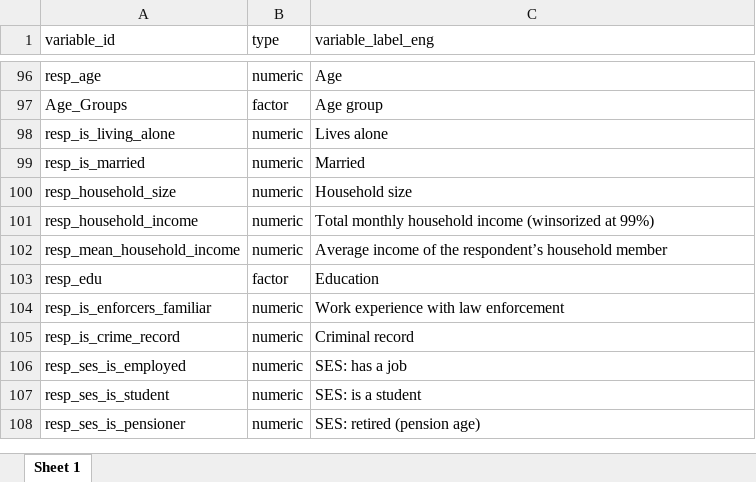
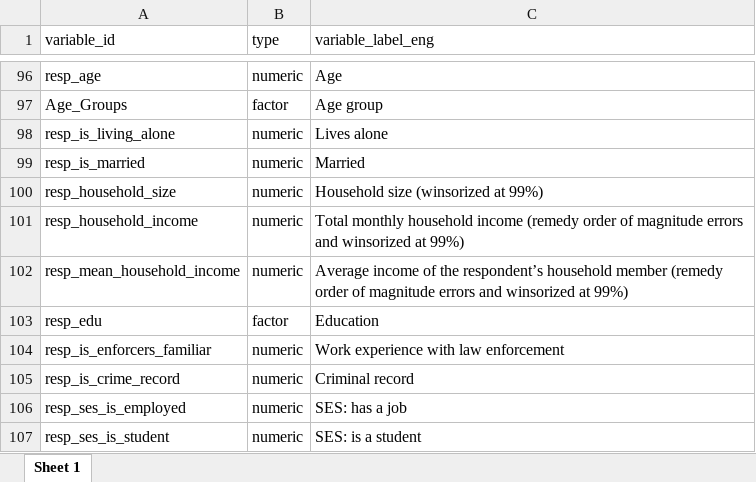
Before and after one commit to irlcode/RCVS, an Excel workbook: data/supplementary_data/english_version/all_waves_variables.xlsx, sheet Sheet 1, drawn as a sheet; only a part is shown, gaps mark what is left out; the shorter side is filled out with more unchanged rows; values as stored, in another font and other column widths than the file's, no borders; the diff names each change by its address in the sheet, - before the commit and + after, or states it on an @@ line.

Commit message:
- Fix values for Q47 (2021): swapped "bank" and "criminals" responses. - Fix labels for created income variables (resp_household_income and resp_mean_household_income): added "remedy order of magnitude errors". - Fix household size label: added "winsorized at 99%". — Add link in further reading.

```diff
--- a/data/supplementary_data/english_version/all_waves_variables.xlsx (sheet Sheet 1)
+++ b/data/supplementary_data/english_version/all_waves_variables.xlsx (sheet Sheet 1)
-C100 (variable_label_eng): Household size
+C100 (variable_label_eng): Household size (winsorized at 99%)
-C101 (variable_label_eng): …household income (winsorized at 99%)
+C101 (variable_label_eng): …household income (remedy order of magnitude errors and winsorized at 99%)
-C102 (variable_label_eng): …household member
+C102 (variable_label_eng): …household member (remedy order of magnitude errors and winsorized at 99%)
```
Also changed, not shown: 7 other files.
